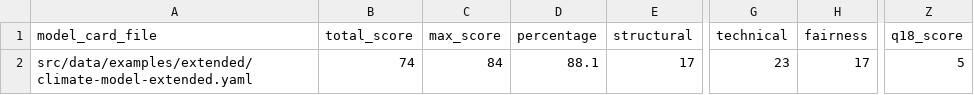
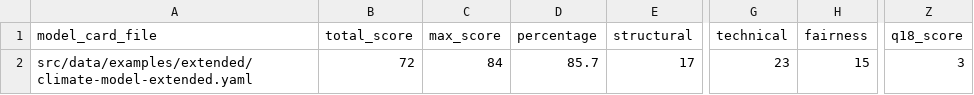
Before and after one commit to bridge2ai/model-card-schema, a CSV file: data/evaluation/extended/rubric20/all_scores.csv, drawn as a sheet; only a part is shown, gaps mark what is left out; the diff names each change by its address in the sheet, - before the commit and + after, or states it on an @@ line.

```diff
--- a/data/evaluation/extended/rubric20/all_scores.csv
+++ b/data/evaluation/extended/rubric20/all_scores.csv
-B2 (total_score): 74
+B2 (total_score): 72
-D2 (percentage): 88.1
+D2 (percentage): 85.7
-H2 (fairness): 17
+H2 (fairness): 15
-Z2 (q18_score): 5
+Z2 (q18_score): 3
```
Also changed, not shown: data/evaluation/harmonized/rubric20/all_scores.csv, 17 other files.
